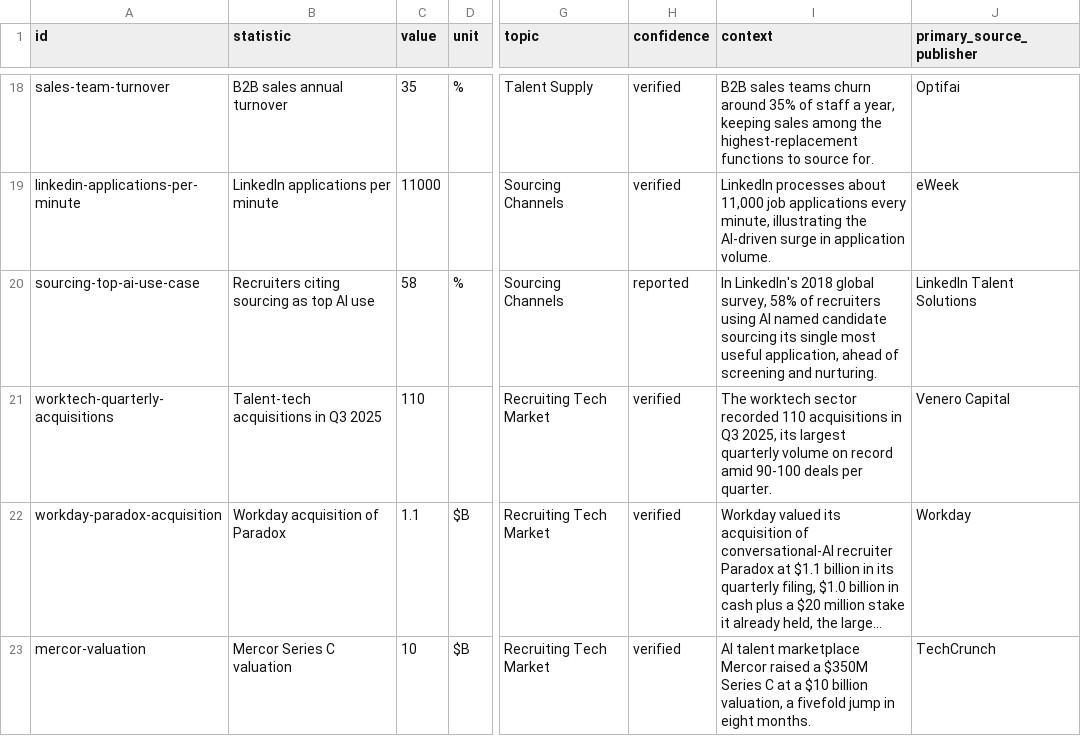
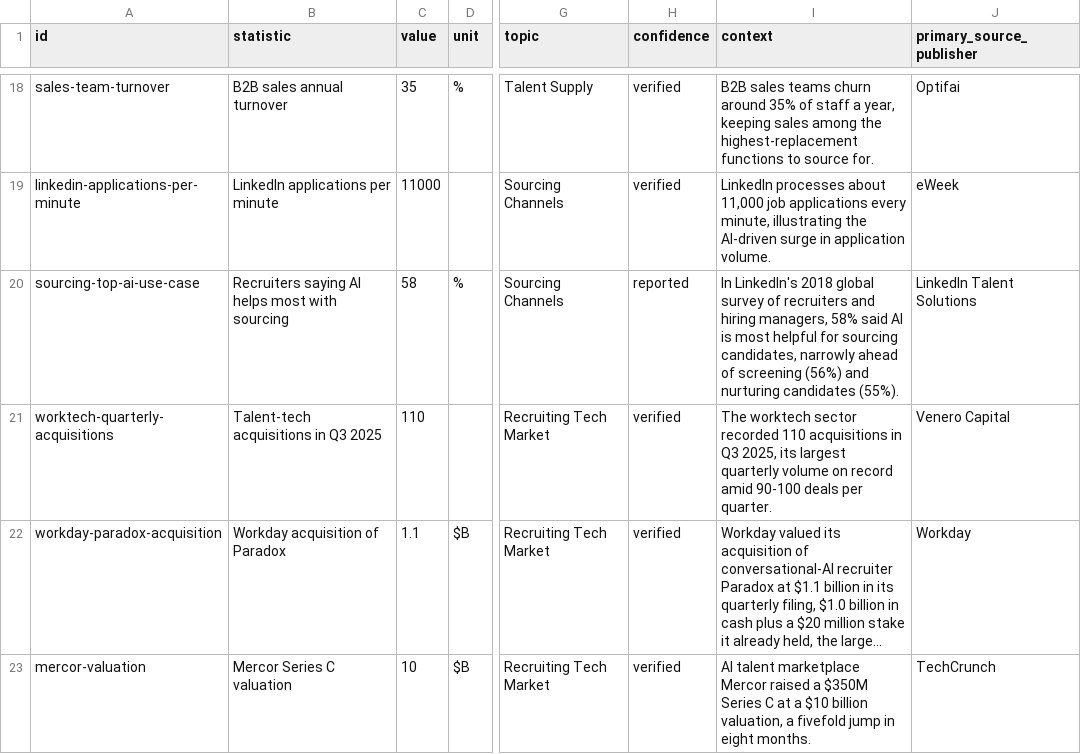
Before and after one commit to herohunt-ai/talent-market-index, a CSV file: talent-market-index.csv, drawn as a sheet; only a part is shown, gaps mark what is left out; long unchanged cells end in …; the diff names each change by its address in the sheet, - before the commit and + after, or states it on an @@ line.

```diff
--- a/talent-market-index.csv
+++ b/talent-market-index.csv
-B20 (statistic): Recruiters citing sourcing as top AI use
+B20 (statistic): Recruiters saying AI helps most with sourcing
-I20 (context): …2018 global survey, 58% of recruiters using AI named candidate sourcing its single most useful application, ahead of screening and nurturing.
+I20 (context): …2018 global survey of recruiters and hiring managers, 58% said AI is most helpful for sourcing candidates, narrowly ahead of screening (56%) and nurturing candidates (55%).
```
Also changed, not shown: 3 other files.
